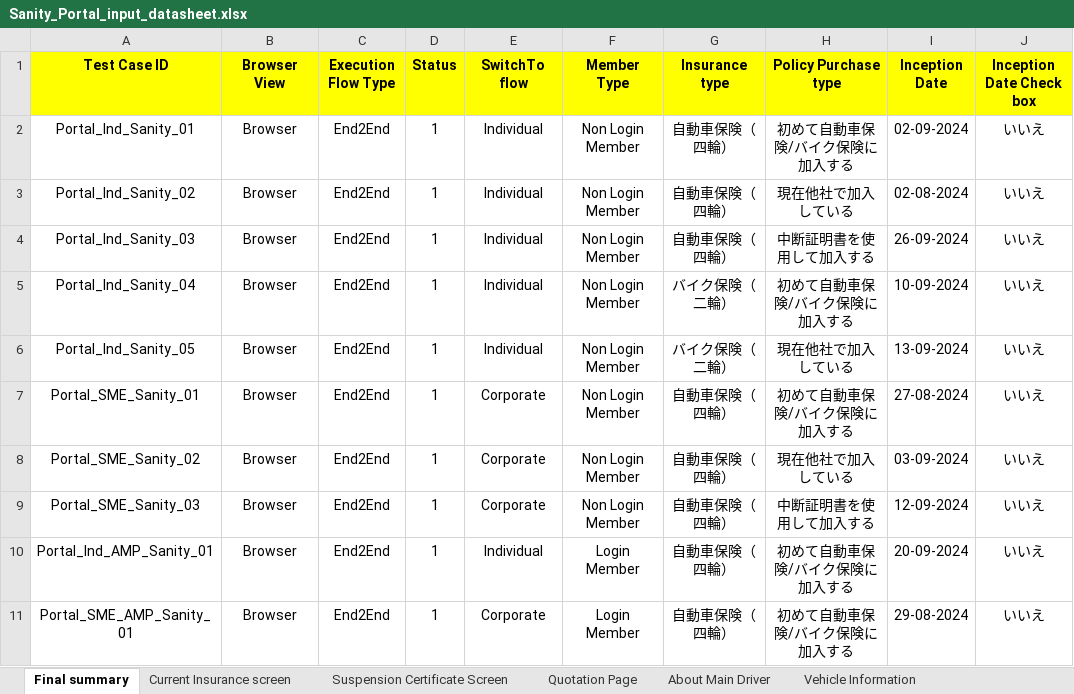
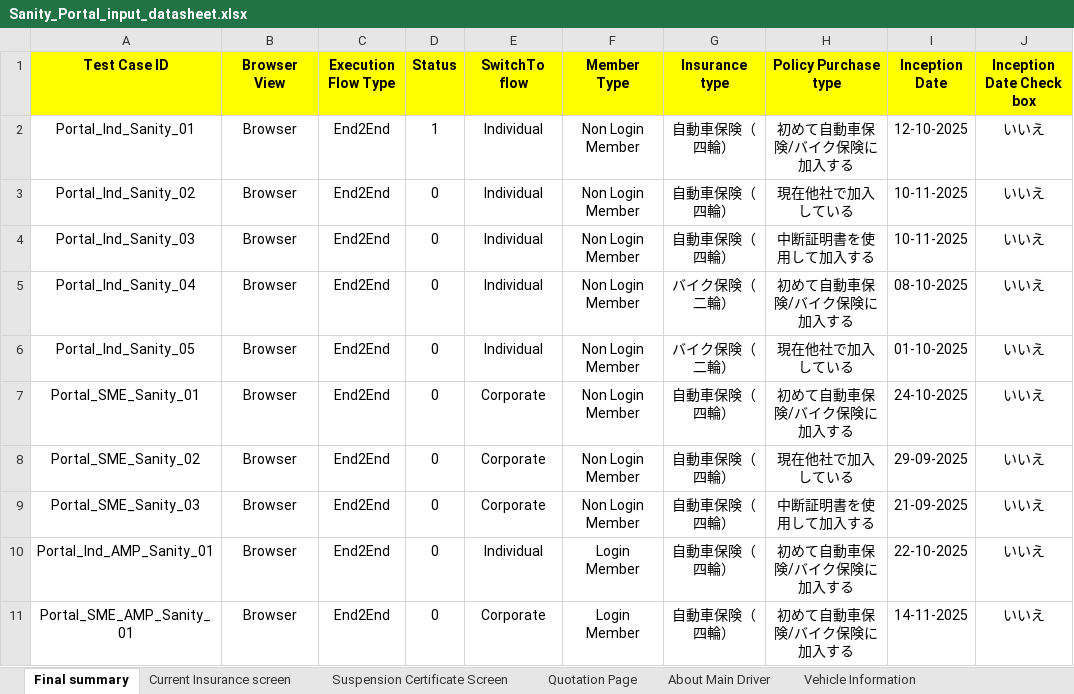
Before and after one commit to prabhanm/Portal_Automation, an Excel workbook: Data_Input/Portal/Sanity_Portal_input_datasheet.xlsx, sheet Final summary, drawn as a sheet; only a part is shown; values as stored, in another font and other column widths than the file's, no borders; conditional formats not drawn; the diff names each change by its address in the sheet, - before the commit and + after, or states it on an @@ line.

Commit message:
input sheet update

```diff
--- a/Data_Input/Portal/Sanity_Portal_input_datasheet.xlsx (sheet Final summary)
+++ b/Data_Input/Portal/Sanity_Portal_input_datasheet.xlsx (sheet Final summary)
-I2 (Inception Date): 02-09-2024
+I2 (Inception Date): 12-10-2025
-D3:D11 (Status): 1
+D3:D11 (Status): 0
-I3 (Inception Date): 02-08-2024
+I3 (Inception Date): 10-11-2025
-I4 (Inception Date): 26-09-2024
+I4 (Inception Date): 10-11-2025
-I5 (Inception Date): 10-09-2024
+I5 (Inception Date): 08-10-2025
-I6 (Inception Date): 13-09-2024
+I6 (Inception Date): 01-10-2025
-I7 (Inception Date): 27-08-2024
+I7 (Inception Date): 24-10-2025
-I8 (Inception Date): 03-09-2024
+I8 (Inception Date): 29-09-2025
-I9 (Inception Date): 12-09-2024
+I9 (Inception Date): 21-09-2025
-I10 (Inception Date): 20-09-2024
+I10 (Inception Date): 22-10-2025
-I11 (Inception Date): 29-08-2024
+I11 (Inception Date): 14-11-2025
```
Also changed, not shown: sheet Vehicle Information, sheet Current Insurance screen, Data_Input/Portal/Master_Execution_Summary.xlsx.
